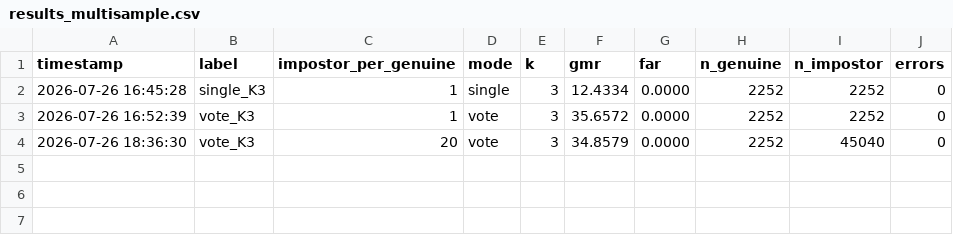
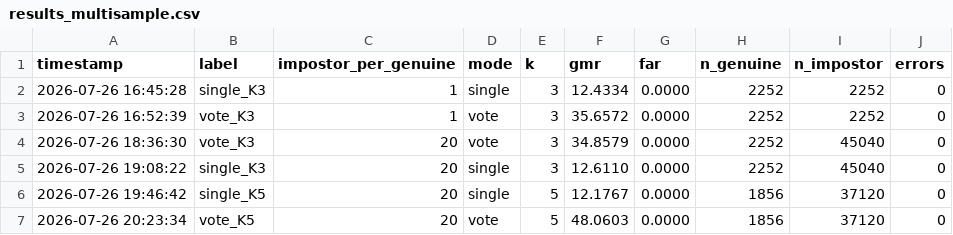
Before and after one commit to conghau2308/WiFaKey, a CSV file: research/commitment/results/results_multisample.csv, drawn as a sheet; the diff names each change by its address in the sheet, - before the commit and + after, or states it on an @@ line.

Commit message:
Add FAR stability check script and related data files
- Introduced `10_far_stability_check.py` to evaluate the repeatability of FAR=1/500 detected in Asian_Males.
- Added `far_stability_result.npz` to store results from the stability checks.
- Created `multisample_K7_impostor.csv` for impostor pair data.

```diff
--- a/research/commitment/results/results_multisample.csv
+++ b/research/commitment/results/results_multisample.csv
+row 5: 2026-07-26 19:08:22 | single_K3 | 20 | single | 3 | 12.6110 | 0.0000 | 2252 | 45040 | 0
+row 6: 2026-07-26 19:46:42 | single_K5 | 20 | single | 5 | 12.1767 | 0.0000 | 1856 | 37120 | 0
+row 7: 2026-07-26 20:23:34 | vote_K5 | 20 | vote | 5 | 48.0603 | 0.0000 | 1856 | 37120 | 0
```
Also changed, not shown: 5 other files.
